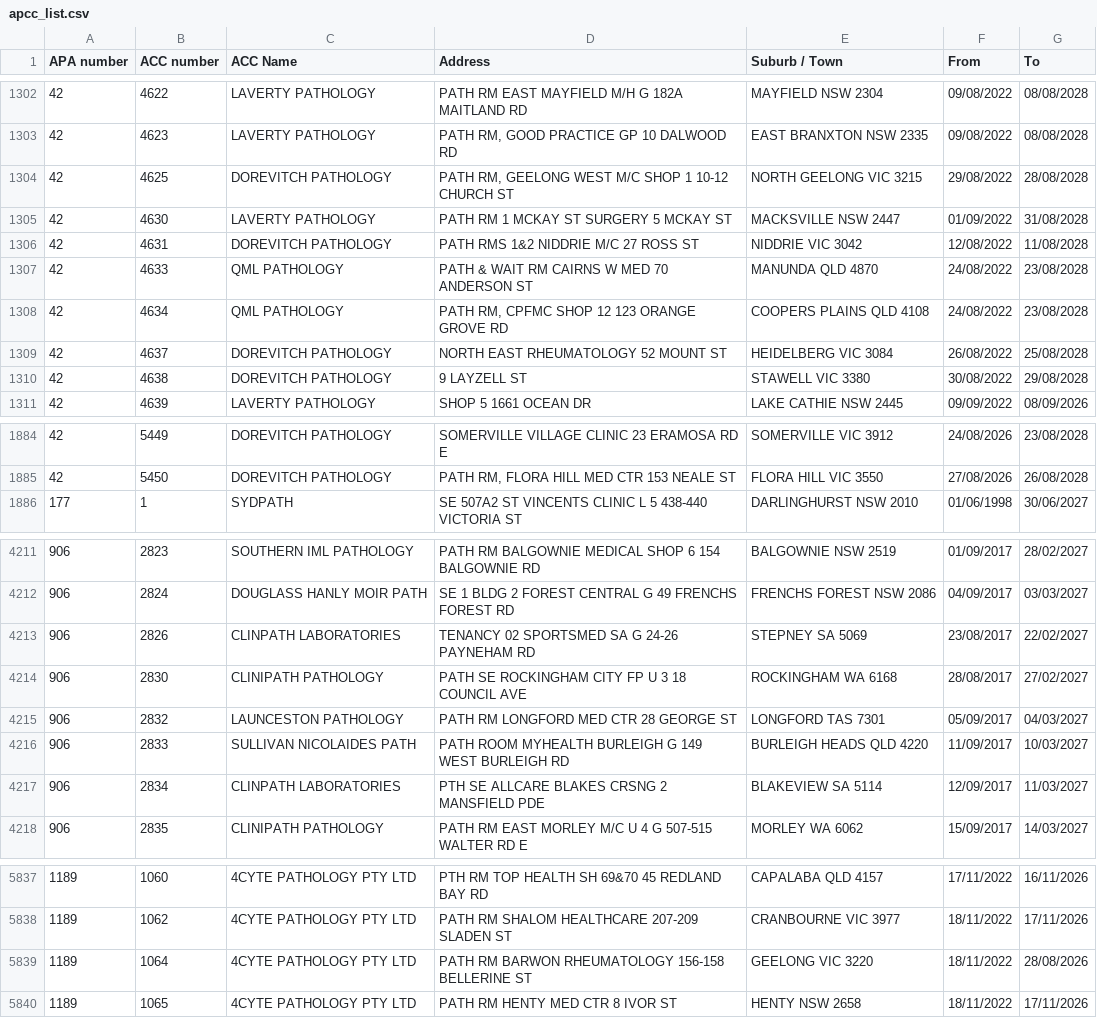
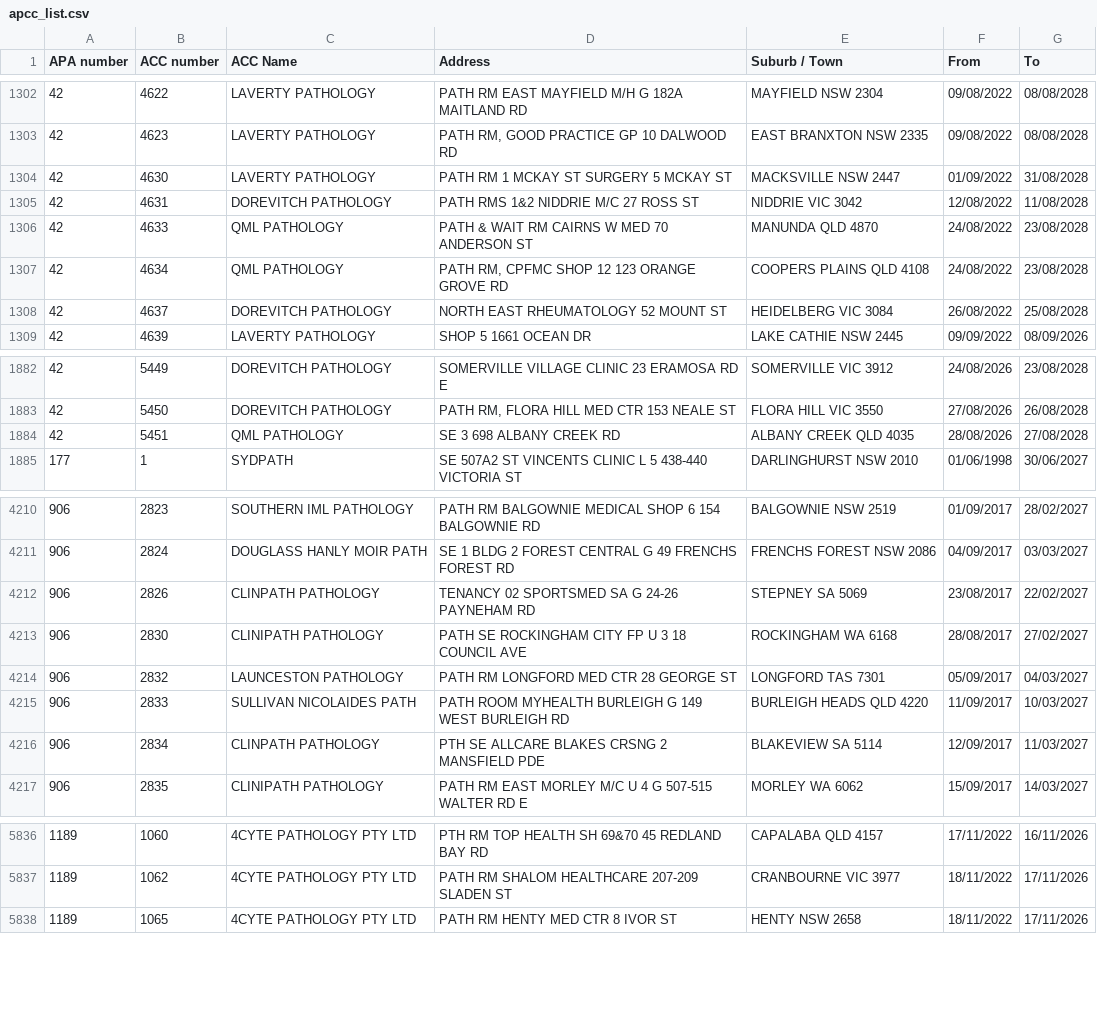
Before and after one commit to nwbort/apcc, a CSV file: apcc_list.csv, drawn as a sheet; only a part is shown, gaps mark what is left out; the diff covers the shown part only.

```diff
--- a/apcc_list.csv
+++ b/apcc_list.csv
@@ -1303,3 +1303,2 @@ APA number,ACC number,ACC Name,Address,Suburb / Town,From,To
 42,4623,LAVERTY PATHOLOGY,"PATH RM, GOOD PRACTICE GP 10 DALWOOD RD",EAST BRANXTON NSW 2335,09/08/2022,08/08/2028
-42,4625,DOREVITCH PATHOLOGY,"PATH RM, GEELONG WEST M/C SHOP 1 10-12 CHURCH ST",NORTH GEELONG VIC 3215,29/08/2022,28/08/2028
 42,4630,LAVERTY PATHOLOGY,PATH RM 1 MCKAY ST SURGERY 5 MCKAY ST,MACKSVILLE NSW 2447,01/09/2022,31/08/2028
@@ -1309,3 +1308,2 @@ APA number,ACC number,ACC Name,Address,Suburb / Town,From,To
 42,4637,DOREVITCH PATHOLOGY,NORTH EAST RHEUMATOLOGY 52 MOUNT ST,HEIDELBERG VIC 3084,26/08/2022,25/08/2028
-42,4638,DOREVITCH PATHOLOGY,9 LAYZELL ST,STAWELL VIC 3380,30/08/2022,29/08/2028
 42,4639,LAVERTY PATHOLOGY,SHOP 5 1661 OCEAN DR,LAKE CATHIE NSW 2445,09/09/2022,08/09/2026
@@ -1885,2 +1883,3 @@ APA number,ACC number,ACC Name,Address,Suburb / Town,From,To
 42,5450,DOREVITCH PATHOLOGY,"PATH RM, FLORA HILL MED CTR 153 NEALE ST",FLORA HILL VIC 3550,27/08/2026,26/08/2028
+42,5451,QML PATHOLOGY,SE 3 698 ALBANY CREEK RD,ALBANY CREEK QLD 4035,28/08/2026,27/08/2028
 177,1,SYDPATH,SE 507A2 ST VINCENTS CLINIC L 5 438-440 VICTORIA ST,DARLINGHURST NSW 2010,01/06/1998,30/06/2027
@@ -4212,3 +4211,3 @@ APA number,ACC number,ACC Name,Address,Suburb / Town,From,To
 906,2824,DOUGLASS HANLY MOIR PATH,SE 1 BLDG 2 FOREST CENTRAL G 49 FRENCHS FOREST RD,FRENCHS FOREST NSW 2086,04/09/2017,03/03/2027
-906,2826,CLINPATH LABORATORIES,TENANCY 02 SPORTSMED SA G 24-26 PAYNEHAM RD,STEPNEY SA 5069,23/08/2017,22/02/2027
+906,2826,CLINPATH PATHOLOGY,TENANCY 02 SPORTSMED SA G 24-26 PAYNEHAM RD,STEPNEY SA 5069,23/08/2017,22/02/2027
 906,2830,CLINIPATH PATHOLOGY,PATH SE ROCKINGHAM CITY FP U 3 18 COUNCIL AVE,ROCKINGHAM WA 6168,28/08/2017,27/02/2027
@@ -4216,3 +4215,3 @@ APA number,ACC number,ACC Name,Address,Suburb / Town,From,To
 906,2833,SULLIVAN NICOLAIDES PATH,PATH ROOM MYHEALTH BURLEIGH G 149 WEST BURLEIGH RD,BURLEIGH HEADS QLD 4220,11/09/2017,10/03/2027
-906,2834,CLINPATH LABORATORIES,PTH SE ALLCARE BLAKES CRSNG 2 MANSFIELD PDE,BLAKEVIEW SA 5114,12/09/2017,11/03/2027
+906,2834,CLINPATH PATHOLOGY,PTH SE ALLCARE BLAKES CRSNG 2 MANSFIELD PDE,BLAKEVIEW SA 5114,12/09/2017,11/03/2027
 906,2835,CLINIPATH PATHOLOGY,PATH RM EAST MORLEY M/C U 4 G 507-515 WALTER RD E,MORLEY WA 6062,15/09/2017,14/03/2027
@@ -5838,3 +5837,2 @@ APA number,ACC number,ACC Name,Address,Suburb / Town,From,To
 1189,1062,4CYTE PATHOLOGY PTY LTD,PATH RM SHALOM HEALTHCARE 207-209 SLADEN ST,CRANBOURNE VIC 3977,18/11/2022,17/11/2026
-1189,1064,4CYTE PATHOLOGY PTY LTD,PATH RM BARWON RHEUMATOLOGY 156-158 BELLERINE ST,GEELONG VIC 3220,18/11/2022,28/08/2026
 1189,1065,4CYTE PATHOLOGY PTY LTD,PATH RM HENTY MED CTR 8 IVOR ST,HENTY NSW 2658,18/11/2022,17/11/2026
```
Also changed, not shown: 5 added rows and 22 edited cells elsewhere in this file.
